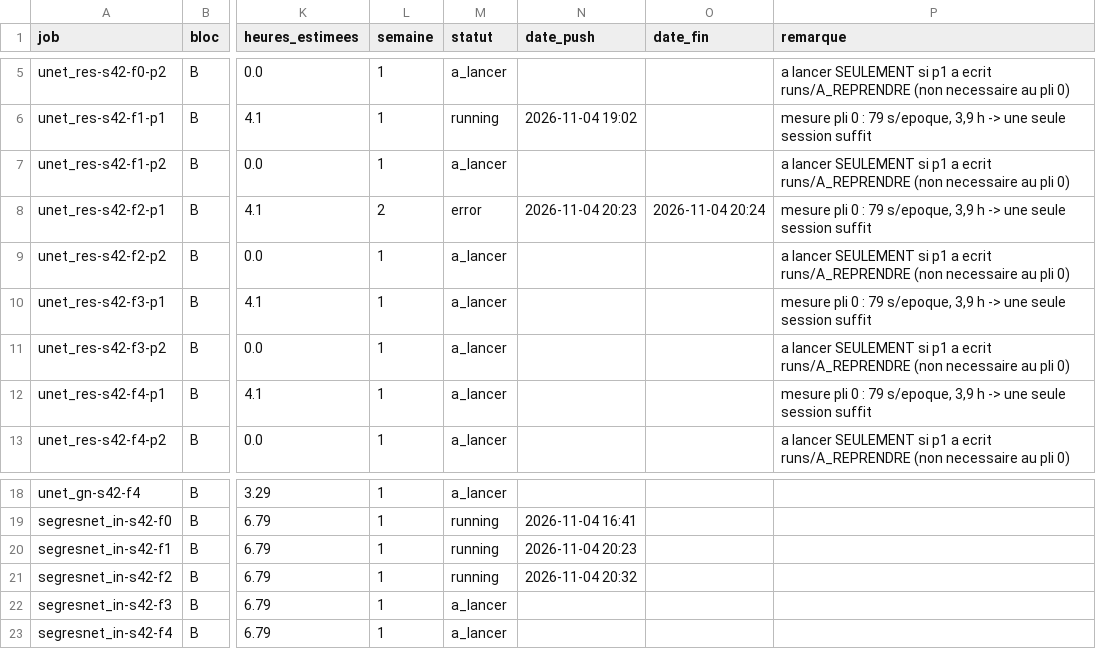
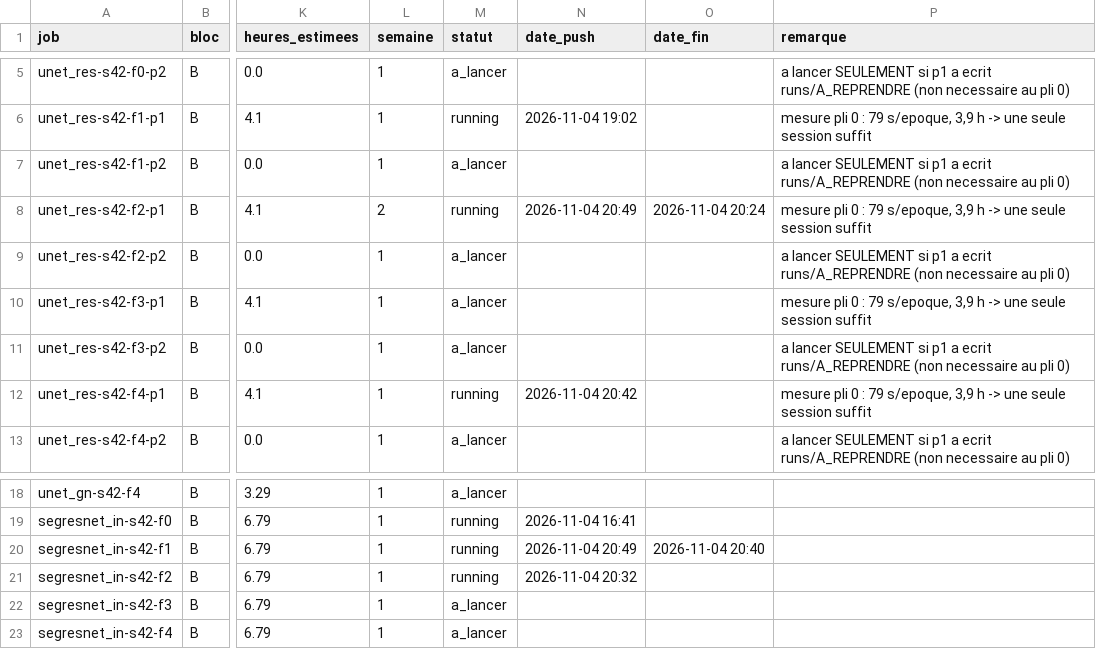
Before and after one commit to NSSIRI/mrgrt-seg, a CSV file: phase3_ablation/runs_plan.csv, drawn as a sheet; only a part is shown, gaps mark what is left out; the diff names each change by its address in the sheet, - before the commit and + after, or states it on an @@ line.

```diff
--- a/phase3_ablation/runs_plan.csv
+++ b/phase3_ablation/runs_plan.csv
-M8 (statut): error
+M8 (statut): running
-N8 (date_push): 2026-11-04 20:23
+N8 (date_push): 2026-11-04 20:49
-M12 (statut): a_lancer
+M12 (statut): running
-N12 (date_push): (empty)
+N12 (date_push): 2026-11-04 20:42
-N20 (date_push): 2026-11-04 20:23
+N20 (date_push): 2026-11-04 20:49
-O20 (date_fin): (empty)
+O20 (date_fin): 2026-11-04 20:40
```
Also changed, not shown: 1 other file.
